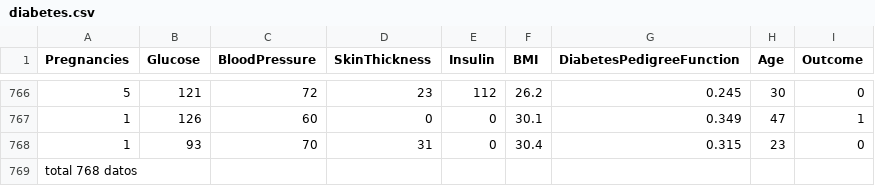
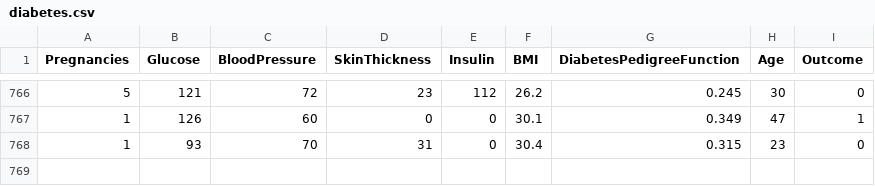
Before and after one commit to est-md/022_m5_datasets, a CSV file: diabetes.csv, drawn as a sheet; only a part is shown, gaps mark what is left out; the diff names each change by its address in the sheet, - before the commit and + after, or states it on an @@ line.

Commit message:
Update diabetes.csv

```diff
--- a/diabetes.csv
+++ b/diabetes.csv
-row 769: total 768 datos
```
